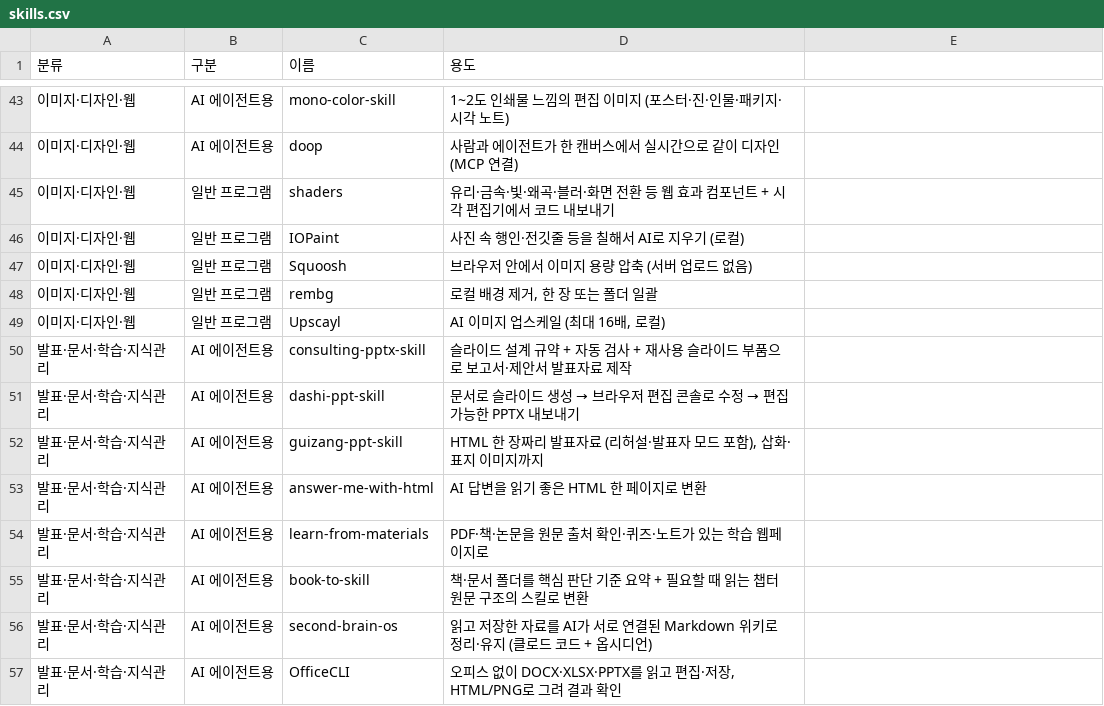
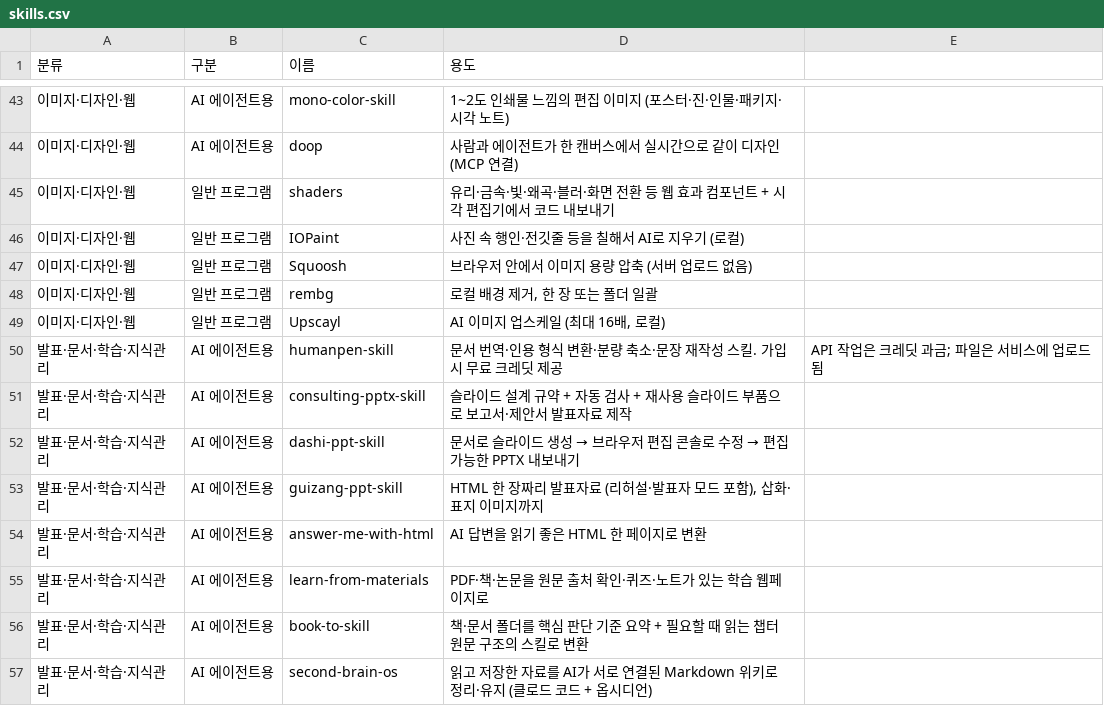
Before and after one commit to developerrizz/ai-skills-collection, a CSV file: skills.csv, drawn as a sheet; only a part is shown, gaps mark what is left out; the shorter side is filled out with more unchanged rows; the diff names each change by its address in the sheet, - before the commit and + after, or states it on an @@ line.

Commit message:
Add HumanPen skill to document tools

```diff
--- a/skills.csv
+++ b/skills.csv
+row 50: 발표·문서·학습·지식관리 | AI 에이전트용 | humanpen-skill | 문서 번역·인용 형식 변환·분량 축소·문장 재작성 스킬. 가입 시 무료 크레딧 제공 | API 작업은 크레딧 과금; 파일은 서비스에 업로드됨
```
